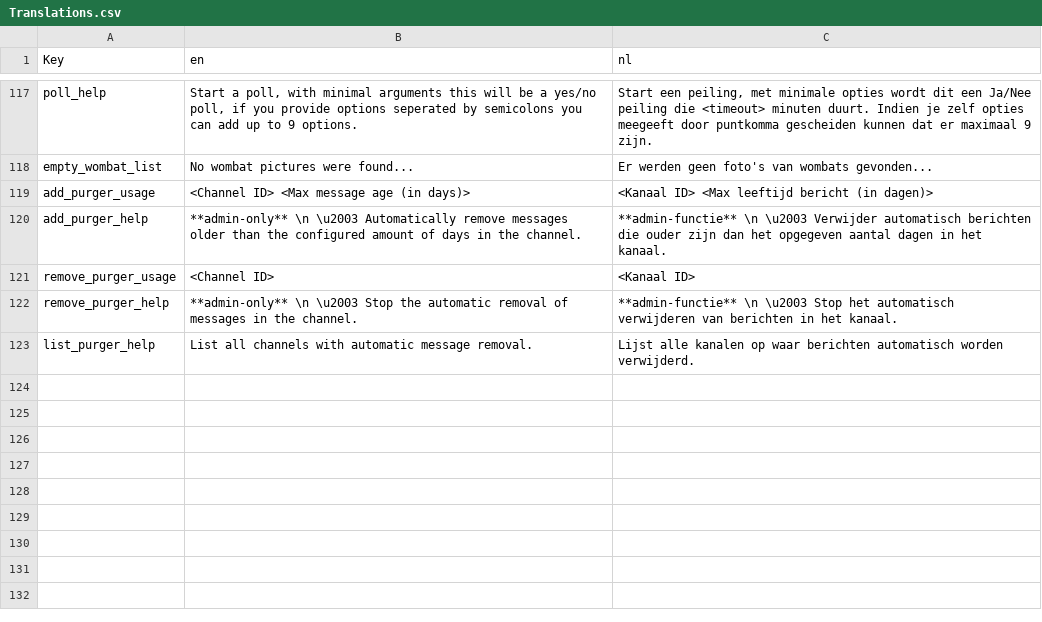
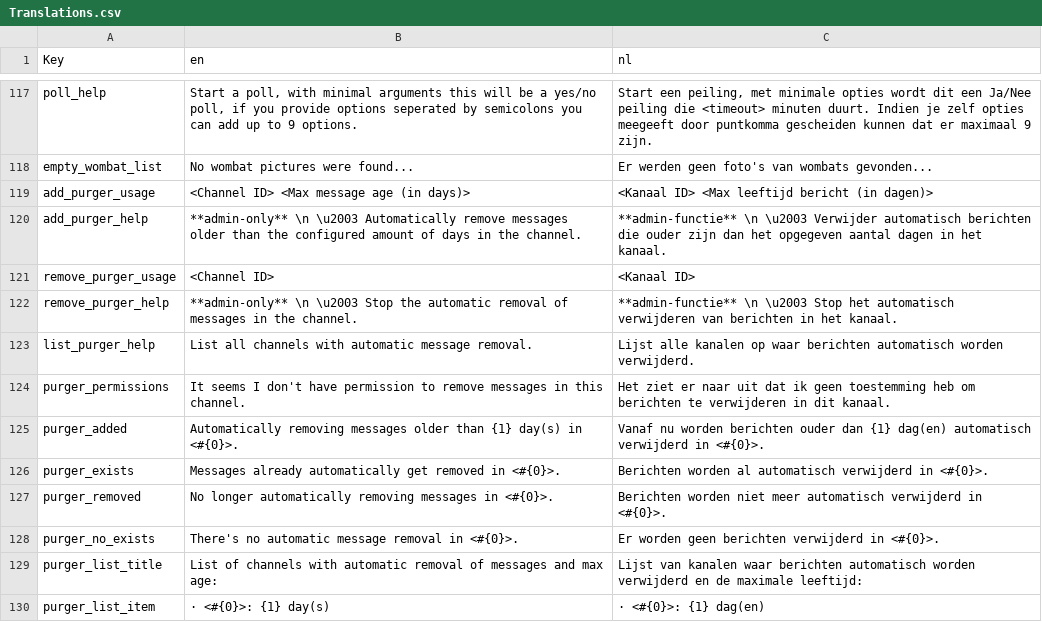
Before and after one commit to nerdland-unofficial-fans/nerdlandbot, a CSV file: nerdlandbot/translations/Translations.csv, drawn as a sheet; only a part is shown, gaps mark what is left out; the diff names each change by its address in the sheet, - before the commit and + after, or states it on an @@ line.

Commit message:
Add missing purger translations

```diff
--- a/nerdlandbot/translations/Translations.csv
+++ b/nerdlandbot/translations/Translations.csv
+row 124: purger_permissions | It seems I don't have permission to remove messages in this channel. | Het ziet er naar uit dat ik geen toestemming heb om berichten te verwijderen in dit kanaal.
+row 125: purger_added | Automatically removing messages older than {1} day(s) in <#{0}>. | Vanaf nu worden berichten ouder dan {1} dag(en) automatisch verwijderd in <#{0}>.
+row 126: purger_exists | Messages already automatically get removed in <#{0}>. | Berichten worden al automatisch verwijderd in <#{0}>.
+row 127: purger_removed | No longer automatically removing messages in <#{0}>. | Berichten worden niet meer automatisch verwijderd in <#{0}>.
+row 128: purger_no_exists | There's no automatic message removal in <#{0}>. | Er worden geen berichten verwijderd in <#{0}>.
+row 129: purger_list_title | List of channels with automatic removal of messages and max age: | Lijst van kanalen waar berichten automatisch worden verwijderd en de maximale leeftijd:
+row 130: purger_list_item | · <#{0}>: {1} day(s) | · <#{0}>: {1} dag(en)
```
Also changed, not shown: 1 other file.
